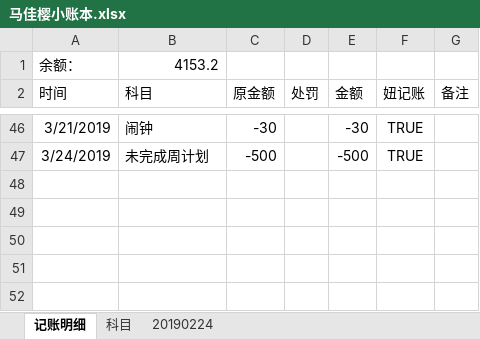
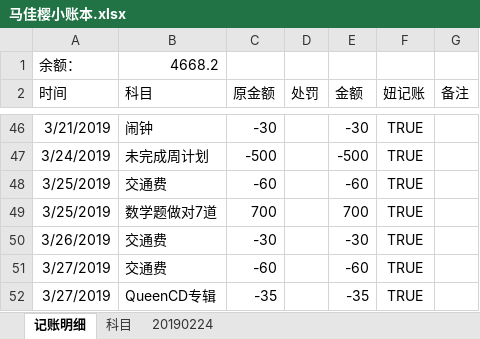
Before and after one commit to MrGangMa/ExcelProjects, an Excel workbook: 马佳樱小账本.xlsx, sheet 记账明细, drawn as a sheet; only a part is shown, gaps mark what is left out; values as stored, in another font and other column widths than the file's, no borders; table styles not drawn; the diff names each change by its address in the sheet, - before the commit and + after, or states it on an @@ line.

```diff
--- a/马佳樱小账本.xlsx (sheet 记账明细)
+++ b/马佳樱小账本.xlsx (sheet 记账明细)
-B1 (科目): 4153.2
+B1 (科目): 4668.2
+row 48: 3/25/2019 | 交通费 | -60 |  | -60 | TRUE
+row 49: 3/25/2019 | 数学题做对7道 | 700 |  | 700 | TRUE
+row 50: 3/26/2019 | 交通费 | -30 |  | -30 | TRUE
+row 51: 3/27/2019 | 交通费 | -60 |  | -60 | TRUE
+row 52: 3/27/2019 | QueenCD专辑 | -35 |  | -35 | TRUE
```
Also changed, not shown: SELFCONSTRUCTION.xlsm.
